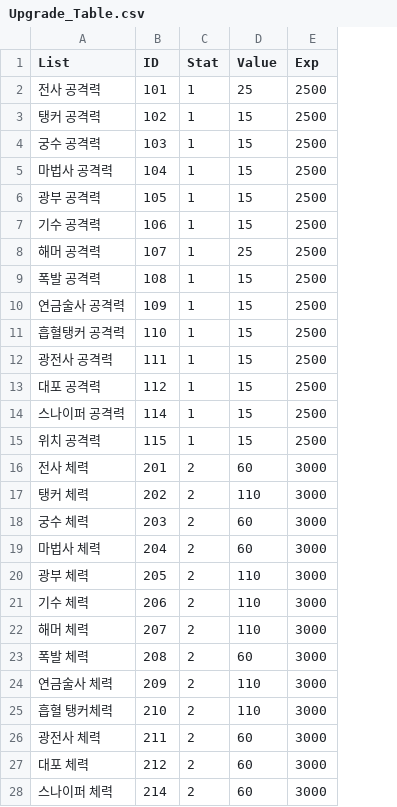
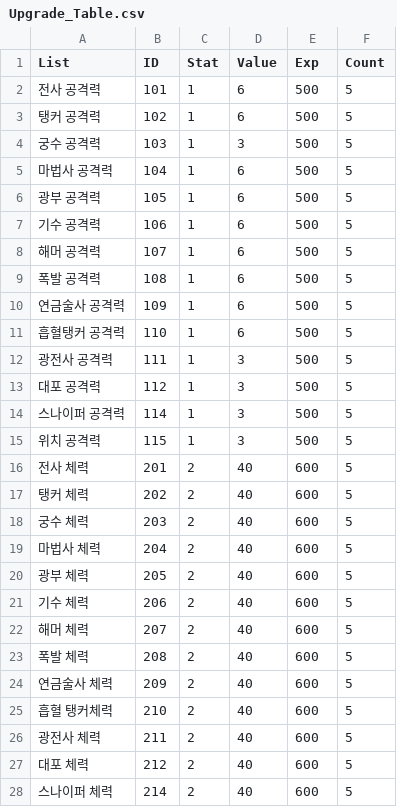
Before and after one commit to HAGU-G/Another-World-King, a CSV file: Assets/Resources/DataTables/Upgrade_Table.csv, drawn as a sheet; only a part is shown; the diff covers the shown part only; the diff names each change by its address in the sheet, - before the commit and + after, or states it on an @@ line.

```diff
--- a/Assets/Resources/DataTables/Upgrade_Table.csv
+++ b/Assets/Resources/DataTables/Upgrade_Table.csv
+column F (Count), rows 2-28: all 5
-D2 (Value): 25
+D2 (Value): 6
-E2:E15 (Exp): 2500
+E2:E15 (Exp): 500
-D3 (Value): 15
+D3 (Value): 6
-D4 (Value): 15
+D4 (Value): 3
-D5:D7 (Value): 15
+D5:D7 (Value): 6
-D8 (Value): 25
+D8 (Value): 6
-D9:D11 (Value): 15
+D9:D11 (Value): 6
-D12:D15 (Value): 15
+D12:D15 (Value): 3
-D16 (Value): 60
+D16 (Value): 40
-E16:E28 (Exp): 3000
+E16:E28 (Exp): 600
-D17 (Value): 110
+D17 (Value): 40
-D18:D19 (Value): 60
+D18:D19 (Value): 40
-D20:D22 (Value): 110
+D20:D22 (Value): 40
-D23 (Value): 60
+D23 (Value): 40
-D24:D25 (Value): 110
+D24:D25 (Value): 40
-D26:D28 (Value): 60
+D26:D28 (Value): 40
```
Also changed, not shown: 6 edited cells elsewhere in this file, 30 other files.
